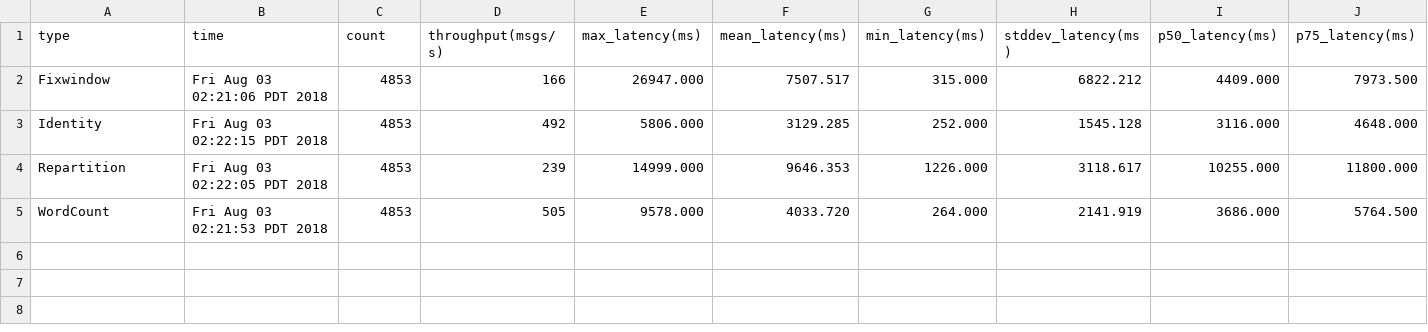
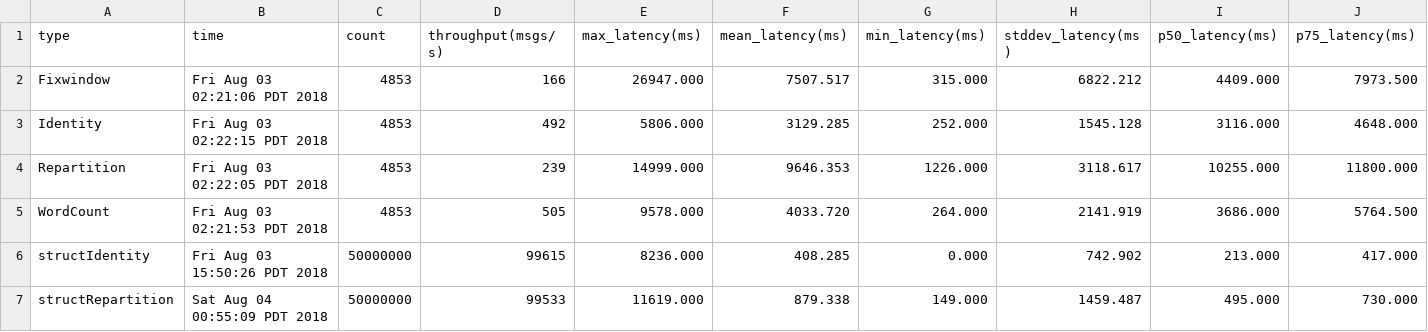
Before and after one commit to Dmytro-Annason/HiBench, a CSV file: performance-reports/09-07-18/mapr-streams-report.csv, drawn as a sheet; only a part is shown; rows hold the shown columns only; the diff names each change by its address in the sheet, - before the commit and + after, or states it on an @@ line.

Commit message:
Structured streaming performance reports added

```diff
--- a/performance-reports/09-07-18/mapr-streams-report.csv
+++ b/performance-reports/09-07-18/mapr-streams-report.csv
+row 6: structIdentity | Fri Aug 03 15:50:26 PDT 2018 | 50000000 | 99615 | 8236.000 | 408.285 | 0.000 | 742.902 | 213.000 | 417.000
+row 7: structRepartition | Sat Aug 04 00:55:09 PDT 2018 | 50000000 | 99533 | 11619.000 | 879.338 | 149.000 | 1459.487 | 495.000 | 730.000
```
Also changed, not shown: 3 other files.
